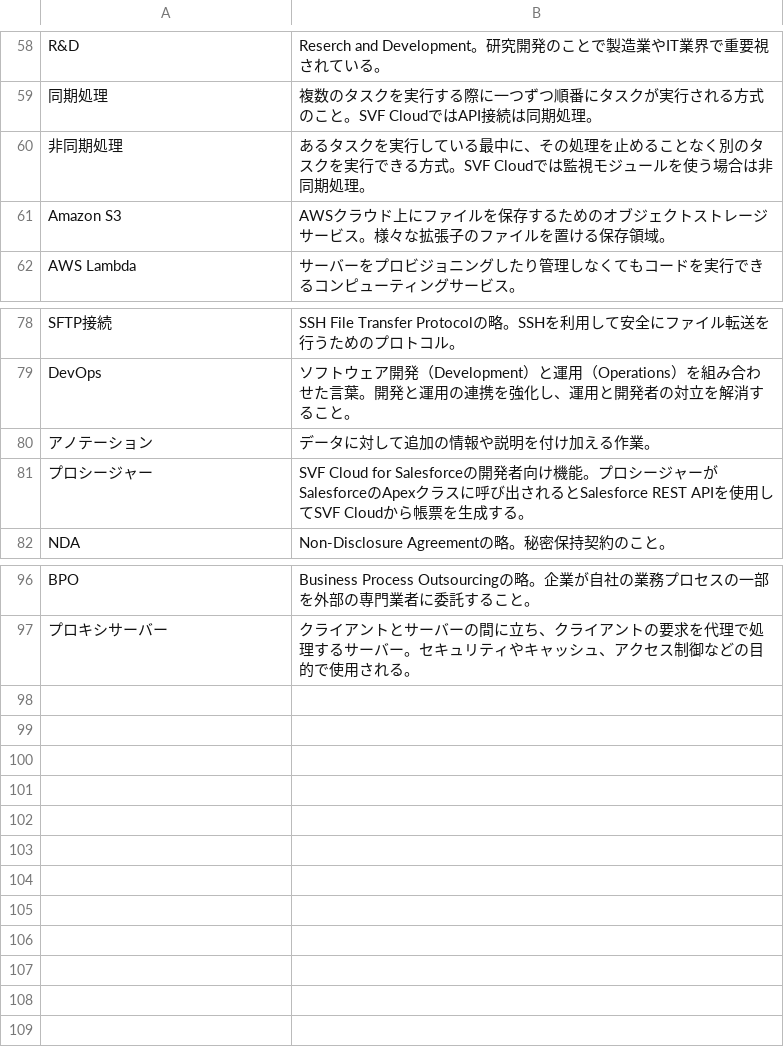
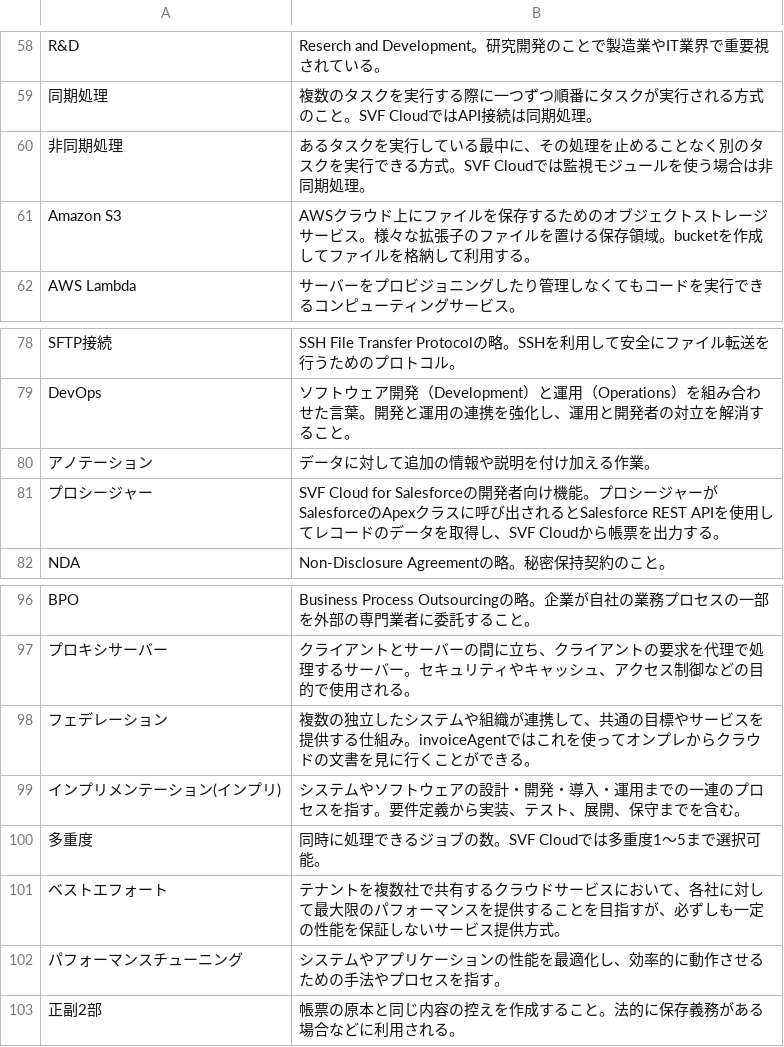
Before and after one commit to shuuuuyoshiyoshi/qa-study, a CSV file: docs/data/勉強用.csv, drawn as a sheet; only a part is shown, gaps mark what is left out.

Commit message:
追加しました。

```diff
--- a/docs/data/勉強用.csv
+++ b/docs/data/勉強用.csv
@@ -60,3 +60,3 @@ R&D,Reserch and Development。研究開発のことで製造業やIT業界で重
 非同期処理,あるタスクを実行している最中に、その処理を止めることなく別のタスクを実行できる方式。SVF Cloudでは監視モジュールを使う場合は非同期処理。
-Amazon S3,AWSクラウド上にファイルを保存するためのオブジェクトストレージサービス。様々な拡張子のファイルを置ける保存領域。
+Amazon S3,AWSクラウド上にファイルを保存するためのオブジェクトストレージサービス。様々な拡張子のファイルを置ける保存領域。bucketを作成してファイルを格納して利用する。
 AWS Lambda,サーバーをプロビジョニングしたり管理しなくてもコードを実行できるコンピューティングサービス。
@@ -80,3 +80,3 @@ DevOps,ソフトウェア開発（Development）と運用（Operations）を組
 アノテーション,データに対して追加の情報や説明を付け加える作業。
-プロシージャー,SVF Cloud for Salesforceの開発者向け機能。プロシージャーがSalesforceのApexクラスに呼び出されるとSalesforce REST APIを使用してSVF Cloudから帳票を生成する。
+プロシージャー,SVF Cloud for Salesforceの開発者向け機能。プロシージャーがSalesforceのApexクラスに呼び出されるとSalesforce REST APIを使用してレコードのデータを取得し、SVF Cloudから帳票を出力する。
 NDA,Non-Disclosure Agreementの略。秘密保持契約のこと。
@@ -97 +97,7 @@ BPO,Business Process Outsourcingの略。企業が自社の業務プロセスの
 プロキシサーバー,クライアントとサーバーの間に立ち、クライアントの要求を代理で処理するサーバー。セキュリティやキャッシュ、アクセス制御などの目的で使用される。
+フェデレーション,複数の独立したシステムや組織が連携して、共通の目標やサービスを提供する仕組み。invoiceAgentではこれを使ってオンプレからクラウドの文書を見に行くことができる。
+インプリメンテーション(インプリ),システムやソフトウェアの設計・開発・導入・運用までの一連のプロセスを指す。要件定義から実装、テスト、展開、保守までを含む。
+多重度,同時に処理できるジョブの数。SVF Cloudでは多重度1～5まで選択可能。
+ベストエフォート,テナントを複数社で共有するクラウドサービスにおいて、各社に対して最大限のパフォーマンスを提供することを目指すが、必ずしも一定の性能を保証しないサービス提供方式。
+パフォーマンスチューニング,システムやアプリケーションの性能を最適化し、効率的に動作させるための手法やプロセスを指す。
+正副2部,帳票の原本と同じ内容の控えを作成すること。法的に保存義務がある場合などに利用される。
```
